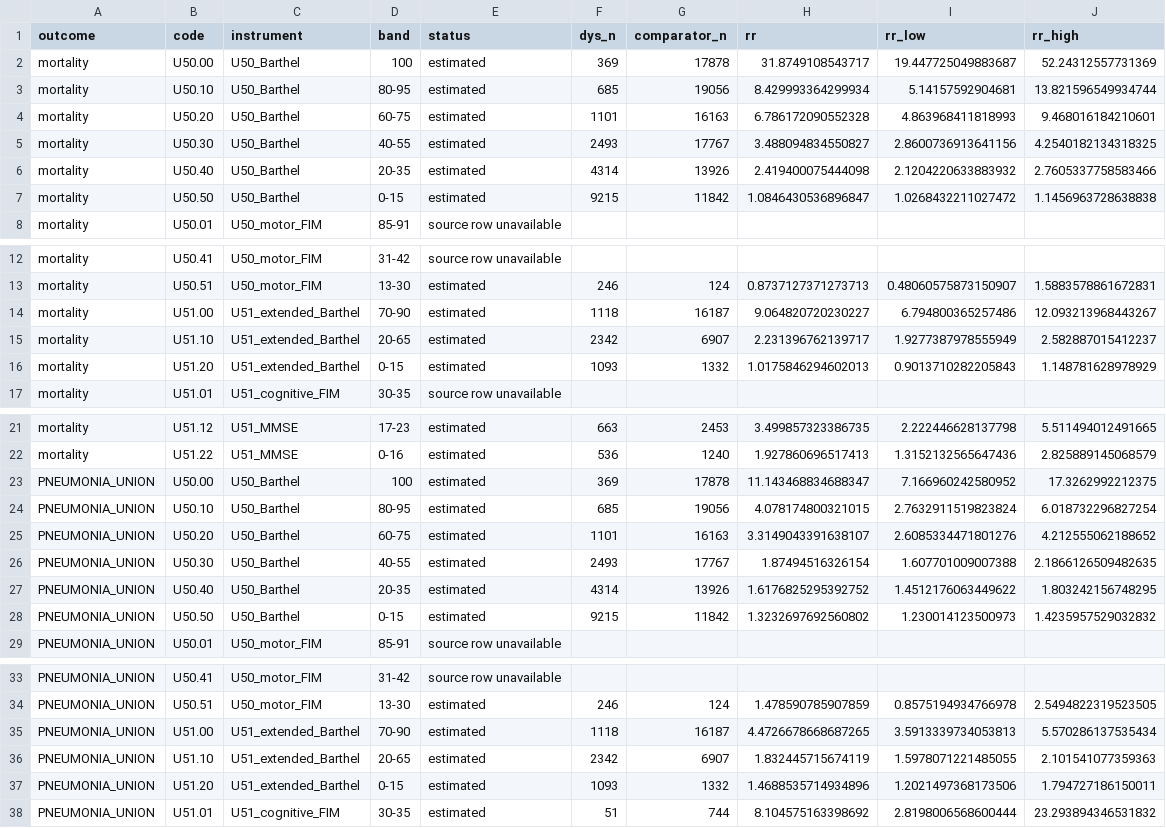
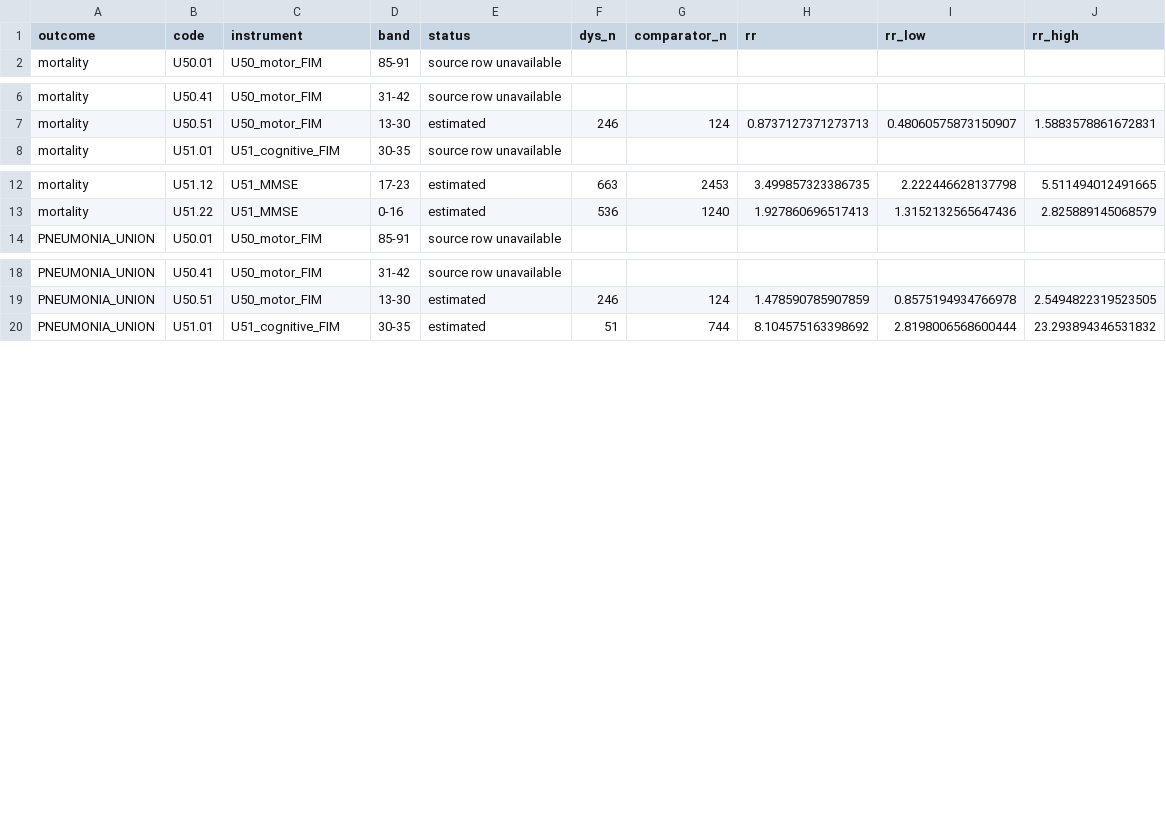
Before and after one commit to benlabeit/inek-dysphagia-acute-2025, a CSV file: adult_functional.csv, drawn as a sheet; only a part is shown, gaps mark what is left out; the diff names each change by its address in the sheet, - before the commit and + after, or states it on an @@ line.

Commit message:
Remove Barthel subgroup analyses from the current manuscript and supplement

```diff
--- a/adult_functional.csv
+++ b/adult_functional.csv
-row 2: mortality | U50.00 | U50_Barthel | 100 | estimated | 369 | 17878 | 31.8749108543717 | 19.447725049883687 | 52.24312557731369
-row 3: mortality | U50.10 | U50_Barthel | 80-95 | estimated | 685 | 19056 | 8.429993364299934 | 5.14157592904681 | 13.821596549934744
-row 4: mortality | U50.20 | U50_Barthel | 60-75 | estimated | 1101 | 16163 | 6.786172090552328 | 4.863968411818993 | 9.468016184210601
-row 5: mortality | U50.30 | U50_Barthel | 40-55 | estimated | 2493 | 17767 | 3.488094834550827 | 2.8600736913641156 | 4.2540182134318325
-row 6: mortality | U50.40 | U50_Barthel | 20-35 | estimated | 4314 | 13926 | 2.419400075444098 | 2.1204220633883932 | 2.7605337758583466
-row 7: mortality | U50.50 | U50_Barthel | 0-15 | estimated | 9215 | 11842 | 1.0846430536896847 | 1.0268432211027472 | 1.1456963728638838
-row 14: mortality | U51.00 | U51_extended_Barthel | 70-90 | estimated | 1118 | 16187 | 9.064820720230227 | 6.794800365257486 | 12.093213968443267
-row 15: mortality | U51.10 | U51_extended_Barthel | 20-65 | estimated | 2342 | 6907 | 2.231396762139717 | 1.9277387978555949 | 2.582887015412237
-row 16: mortality | U51.20 | U51_extended_Barthel | 0-15 | estimated | 1093 | 1332 | 1.0175846294602013 | 0.9013710282205843 | 1.148781628978929
-row 23: PNEUMONIA_UNION | U50.00 | U50_Barthel | 100 | estimated | 369 | 17878 | 11.143468834688347 | 7.166960242580952 | 17.3262992212375
-row 24: PNEUMONIA_UNION | U50.10 | U50_Barthel | 80-95 | estimated | 685 | 19056 | 4.078174800321015 | 2.7632911519823824 | 6.018732296827254
-row 25: PNEUMONIA_UNION | U50.20 | U50_Barthel | 60-75 | estimated | 1101 | 16163 | 3.3149043391638107 | 2.6085334471801276 | 4.212555062188652
-row 26: PNEUMONIA_UNION | U50.30 | U50_Barthel | 40-55 | estimated | 2493 | 17767 | 1.87494516326154 | 1.607701009007388 | 2.1866126509482635
-row 27: PNEUMONIA_UNION | U50.40 | U50_Barthel | 20-35 | estimated | 4314 | 13926 | 1.6176825295392752 | 1.4512176063449622 | 1.803242156748295
-row 28: PNEUMONIA_UNION | U50.50 | U50_Barthel | 0-15 | estimated | 9215 | 11842 | 1.3232697692560802 | 1.230014123500973 | 1.4235957529032832
-row 35: PNEUMONIA_UNION | U51.00 | U51_extended_Barthel | 70-90 | estimated | 1118 | 16187 | 4.4726678668687265 | 3.5913339734053813 | 5.570286137535434
-row 36: PNEUMONIA_UNION | U51.10 | U51_extended_Barthel | 20-65 | estimated | 2342 | 6907 | 1.832445715674119 | 1.5978071221485055 | 2.101541077359363
-row 37: PNEUMONIA_UNION | U51.20 | U51_extended_Barthel | 0-15 | estimated | 1093 | 1332 | 1.4688535714934896 | 1.2021497368173506 | 1.794727186150011
```
Also changed, not shown: functional_coverage_bounds.csv, 12 other files.
